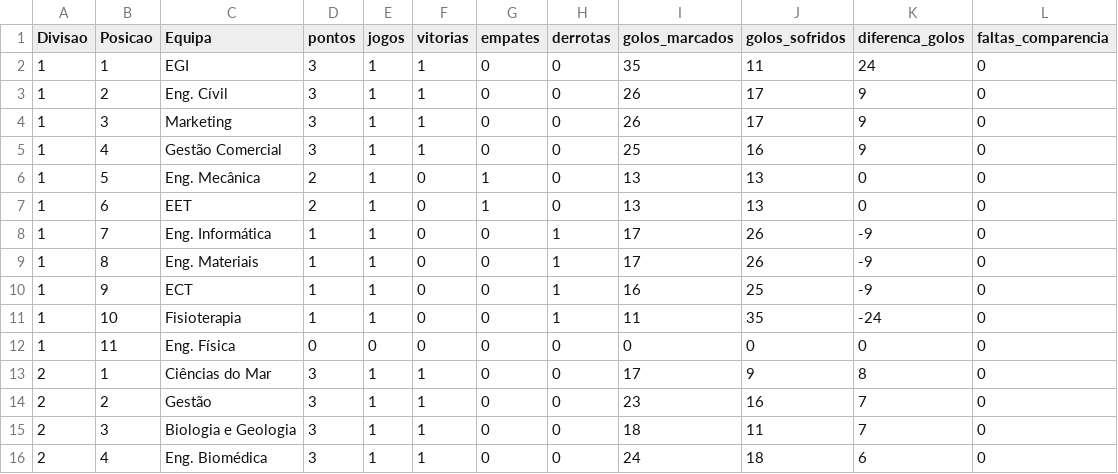
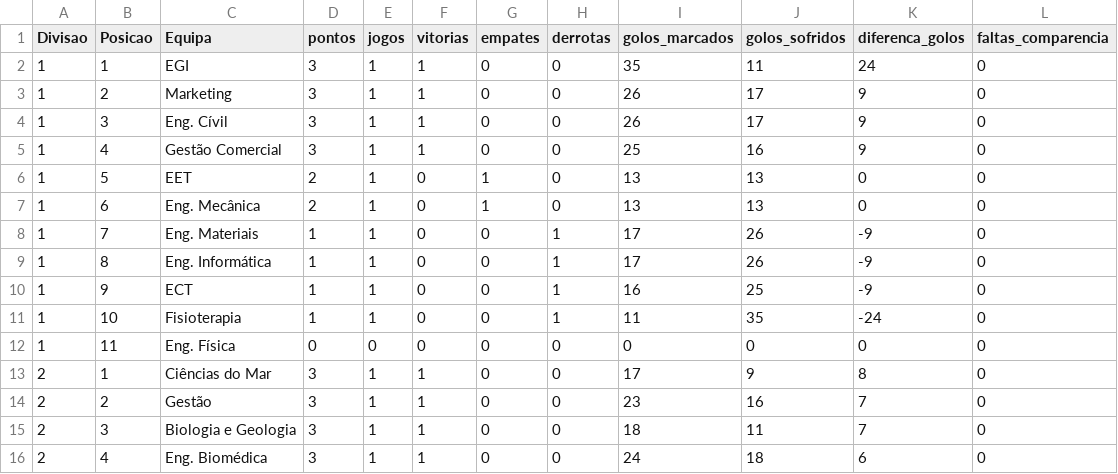
Before and after one commit to SlicF/mmr_ta-aua, a CSV file: elo_ratings/classificacao_ANDEBOL MISTO_25_26.csv, drawn as a sheet; only a part is shown.

```diff
--- a/elo_ratings/classificacao_ANDEBOL MISTO_25_26.csv
+++ b/elo_ratings/classificacao_ANDEBOL MISTO_25_26.csv
@@ -2,9 +2,9 @@ Divisao,Posicao,Equipa,pontos,jogos,vitorias,empates,derrotas,golos_marcados,gol
 1,1,EGI,3,1,1,0,0,35,11,24,0
-1,2,Eng. Cívil,3,1,1,0,0,26,17,9,0
-1,3,Marketing,3,1,1,0,0,26,17,9,0
+1,2,Marketing,3,1,1,0,0,26,17,9,0
+1,3,Eng. Cívil,3,1,1,0,0,26,17,9,0
 1,4,Gestão Comercial,3,1,1,0,0,25,16,9,0
-1,5,Eng. Mecânica,2,1,0,1,0,13,13,0,0
-1,6,EET,2,1,0,1,0,13,13,0,0
-1,7,Eng. Informática ,1,1,0,0,1,17,26,-9,0
-1,8,Eng. Materiais,1,1,0,0,1,17,26,-9,0
+1,5,EET,2,1,0,1,0,13,13,0,0
+1,6,Eng. Mecânica,2,1,0,1,0,13,13,0,0
+1,7,Eng. Materiais,1,1,0,0,1,17,26,-9,0
+1,8,Eng. Informática ,1,1,0,0,1,17,26,-9,0
 1,9,ECT,1,1,0,0,1,16,25,-9,0
```
Also changed, not shown: elo_ratings/classificacao_FUTEBOL DE 7 MASCULINO_25_26.csv, elo_ratings/classificacao_VOLEIBOL FEMININO_25_26.csv, 1 other file.
